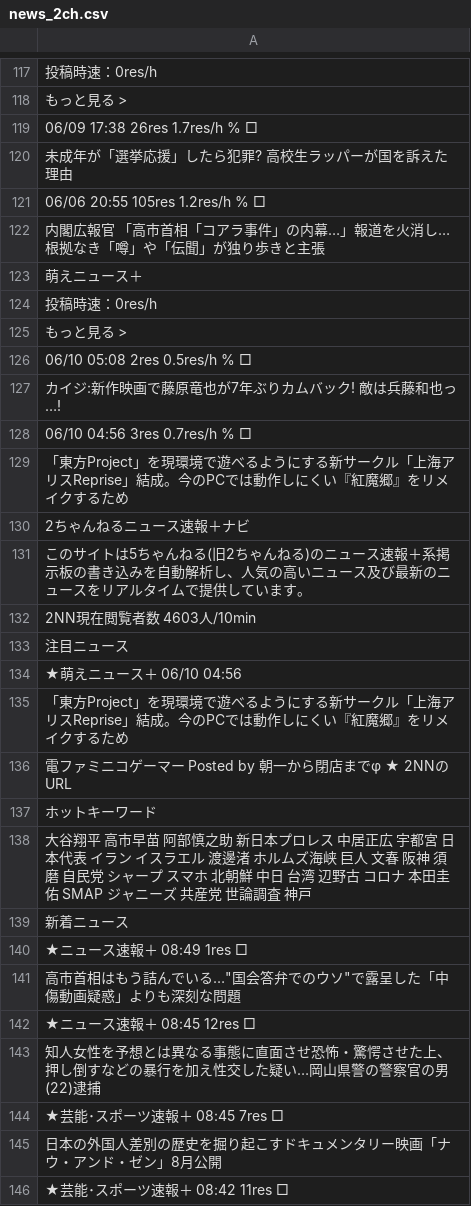
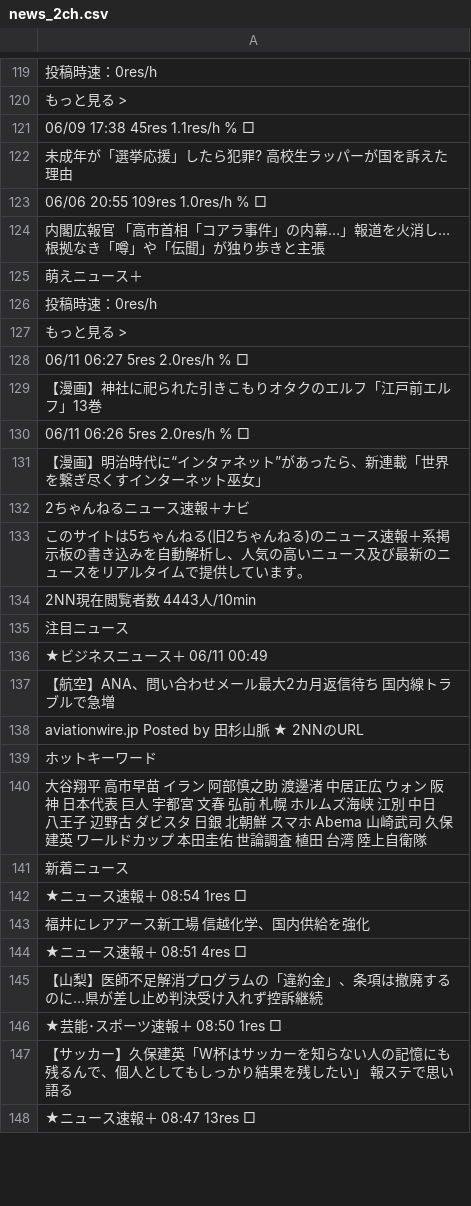
Before and after one commit to keroppa88/news, a CSV file: news_2ch.csv, drawn as a sheet; only a part is shown, gaps mark what is left out; the diff covers the shown part only.

```diff
--- a/news_2ch.csv
+++ b/news_2ch.csv
@@ -118,5 +120,5 @@
 "もっと見る >"
-"06/09 17:38 26res 1.7res/h % □"
+"06/09 17:38 45res 1.1res/h % □"
 "未成年が「選挙応援」したら犯罪? 高校生ラッパーが国を訴えた理由 "
-"06/06 20:55 105res 1.2res/h % □"
+"06/06 20:55 109res 1.0res/h % □"
 "内閣広報官 「高市首相「コアラ事件」の内幕…」報道を火消し…根拠なき「噂」や「伝聞」が独り歩きと主張 "
@@ -125,22 +127,22 @@
 "もっと見る >"
-"06/10 05:08 2res 0.5res/h % □"
-"カイジ:新作映画で藤原竜也が7年ぶりカムバック! 敵は兵藤和也っ…!"
-"06/10 04:56 3res 0.7res/h % □"
-"「東方Project」を現環境で遊べるようにする新サークル「上海アリスReprise」結成。今のPCでは動作しにくい『紅魔郷』をリメイクするため "
+"06/11 06:27 5res 2.0res/h % □"
+"【漫画】神社に祀られた引きこもりオタクのエルフ「江戸前エルフ」13巻"
+"06/11 06:26 5res 2.0res/h % □"
+"【漫画】明治時代に“インタァネット”があったら、新連載「世界を繋ぎ尽くすインターネット巫女」 "
 "2ちゃんねるニュース速報＋ナビ"
 "このサイトは5ちゃんねる(旧2ちゃんねる)のニュース速報＋系掲示板の書き込みを自動解析し、人気の高いニュース及び最新のニュースをリアルタイムで提供しています。"
-"2NN現在閲覧者数 4603人/10min"
+"2NN現在閲覧者数 4443人/10min"
 "注目ニュース"
-"★萌えニュース＋ 06/10 04:56"
-"「東方Project」を現環境で遊べるようにする新サークル「上海アリスReprise」結成。今のPCでは動作しにくい『紅魔郷』をリメイクするため"
-"電ファミニコゲーマー Posted by 朝一から閉店までφ ★ 2NNのURL "
+"★ビジネスニュース＋ 06/11 00:49"
+"【航空】ANA、問い合わせメール最大2カ月返信待ち 国内線トラブルで急増"
+"aviationwire.jp Posted by 田杉山脈 ★ 2NNのURL "
 "ホットキーワード"
-"大谷翔平 高市早苗 阿部慎之助 新日本プロレス 中居正広 宇都宮 日本代表 イラン イスラエル 渡邊渚 ホルムズ海峡 巨人 文春 阪神 須磨 自民党 シャープ スマホ 北朝鮮 中日 台湾 辺野古 コロナ 本田圭佑 SMAP ジャニーズ 共産党 世論調査 神戸"
+"大谷翔平 高市早苗 イラン 阿部慎之助 渡邊渚 中居正広 ウォン 阪神 日本代表 巨人 宇都宮 文春 弘前 札幌 ホルムズ海峡 江別 中日 八王子 辺野古 ダビスタ 日銀 北朝鮮 スマホ Abema 山崎武司 久保建英 ワールドカップ 本田圭佑 世論調査 植田 台湾 陸上自衛隊"
 "新着ニュース"
-"★ニュース速報＋ 08:49 1res □"
-"高市首相はもう詰んでいる…""国会答弁でのウソ""で露呈した「中傷動画疑惑」よりも深刻な問題 "
-"★ニュース速報＋ 08:45 12res □"
-"知人女性を予想とは異なる事態に直面させ恐怖・驚愕させた上、押し倒すなどの暴行を加え性交した疑い…岡山県警の警察官の男(22)逮捕 "
-"★芸能･スポーツ速報＋ 08:45 7res □"
-"日本の外国人差別の歴史を掘り起こすドキュメンタリー映画「ナウ・アンド・ゼン」8月公開 "
-"★芸能･スポーツ速報＋ 08:42 11res □"
+"★ニュース速報＋ 08:54 1res □"
+"福井にレアアース新工場 信越化学、国内供給を強化 "
+"★ニュース速報＋ 08:51 4res □"
+"【山梨】医師不足解消プログラムの「違約金」、条項は撤廃するのに…県が差し止め判決受け入れず控訴継続 "
+"★芸能･スポーツ速報＋ 08:50 1res □"
+"【サッカー】久保建英「W杯はサッカーを知らない人の記憶にも残るんで、個人としてもしっかり結果を残したい」 報ステで思い語る "
+"★ニュース速報＋ 08:47 13res □"
```
Also changed, not shown: 21 added rows, 23 removed rows, 6 moved rows and 76 edited cells elsewhere in this file, news.csv, news_ai.csv, 10 other files.
